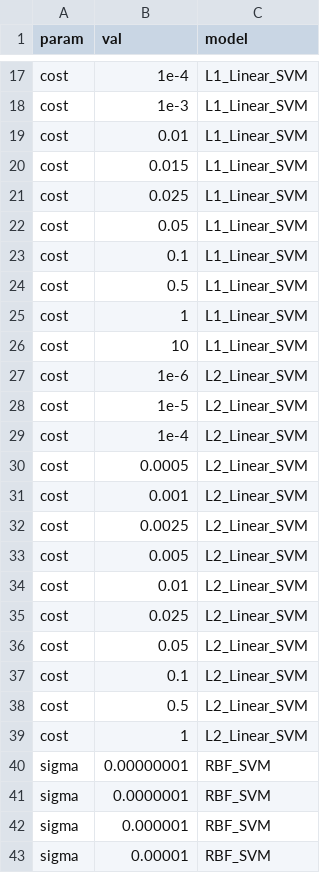
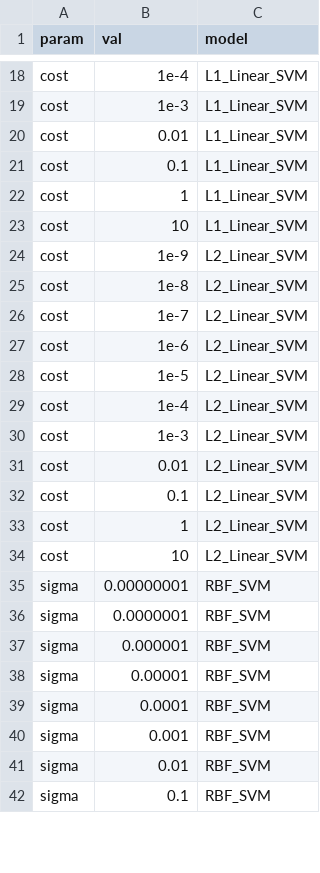
Before and after one commit to SchlossLab/mikropml, a CSV file: data/default_hyperparameters.csv, drawn as a sheet; only a part is shown, gaps mark what is left out; the shorter side is filled out with more unchanged rows; the diff covers the shown part only.

Commit message:
added range to default hyperparameters

```diff
--- a/data/default_hyperparameters.csv
+++ b/data/default_hyperparameters.csv
@@ -19,9 +20,8 @@ cost,1e-3,L1_Linear_SVM
 cost,0.01,L1_Linear_SVM
-cost,0.015,L1_Linear_SVM
-cost,0.025,L1_Linear_SVM
-cost,0.05,L1_Linear_SVM
 cost,0.1,L1_Linear_SVM
-cost,0.5,L1_Linear_SVM
 cost,1,L1_Linear_SVM
 cost,10,L1_Linear_SVM
+cost,1e-9,L2_Linear_SVM
+cost,1e-8,L2_Linear_SVM
+cost,1e-7,L2_Linear_SVM
 cost,1e-6,L2_Linear_SVM
@@ -29,12 +29,7 @@ cost,1e-5,L2_Linear_SVM
 cost,1e-4,L2_Linear_SVM
-cost,0.0005,L2_Linear_SVM
-cost,0.001,L2_Linear_SVM
-cost,0.0025,L2_Linear_SVM
-cost,0.005,L2_Linear_SVM
+cost,1e-3,L2_Linear_SVM
 cost,0.01,L2_Linear_SVM
-cost,0.025,L2_Linear_SVM
-cost,0.05,L2_Linear_SVM
 cost,0.1,L2_Linear_SVM
-cost,0.5,L2_Linear_SVM
 cost,1,L2_Linear_SVM
+cost,10,L2_Linear_SVM
 sigma,0.00000001,RBF_SVM
```
Also changed, not shown: 8 added rows, 5 removed rows and 5 edited cells elsewhere in this file.
